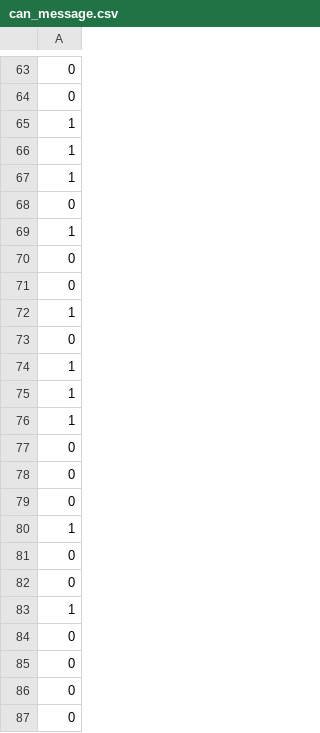
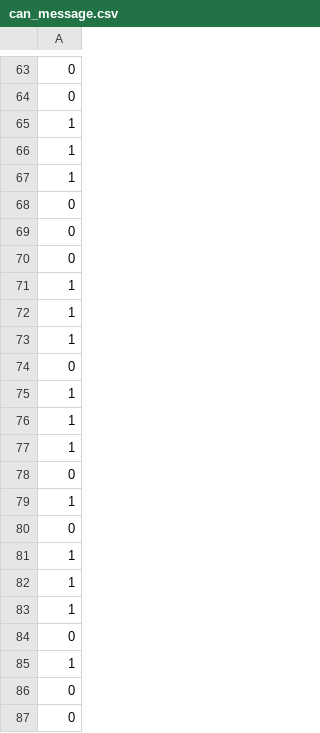
Before and after one commit to YellowPirat/CAN_CORE, a CSV file: testbenches/cangen/can_message.csv, drawn as a sheet; only a part is shown, gaps mark what is left out.

```diff
--- a/testbenches/cangen/can_message.csv
+++ b/testbenches/cangen/can_message.csv
@@ -68,4 +68,11 @@
 0
+0
+0
+1
+1
 1
 0
+1
+1
+1
 0
@@ -77,10 +84,3 @@
 0
-0
-0
 1
-0
-0
-1
-0
-0
 0
```
Also changed, not shown: 1 other file.
